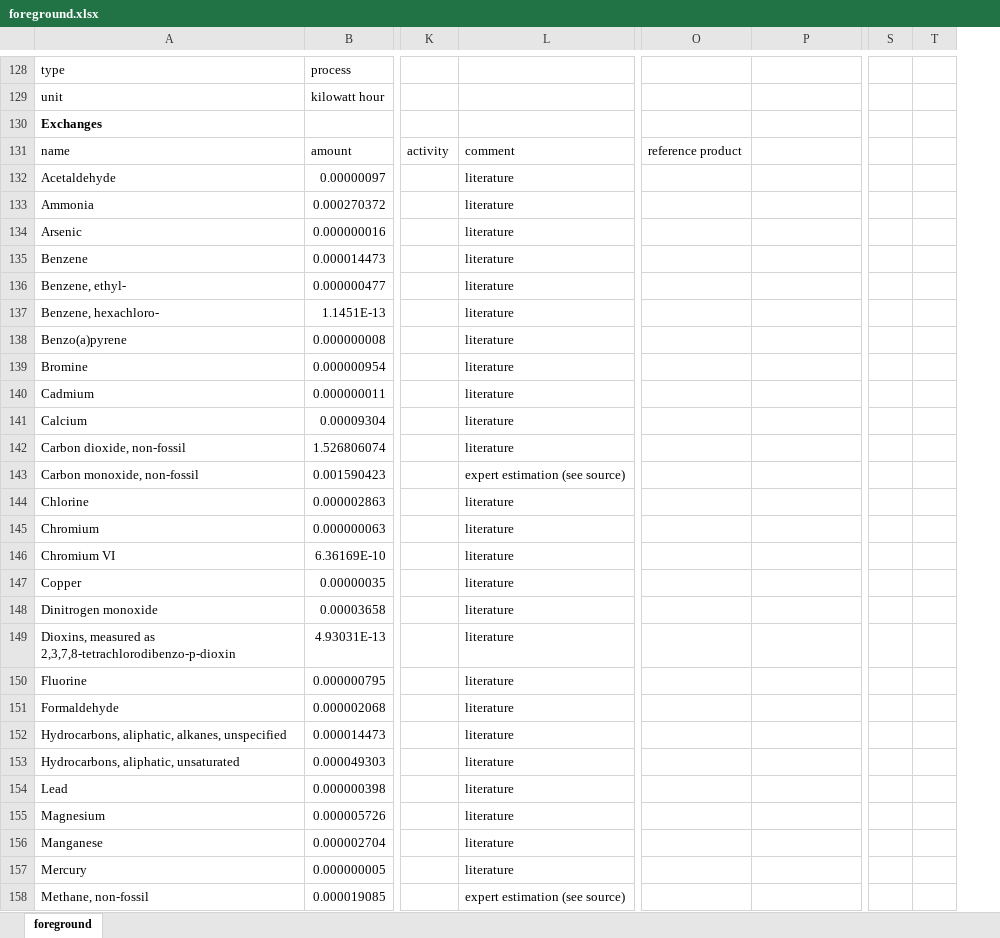
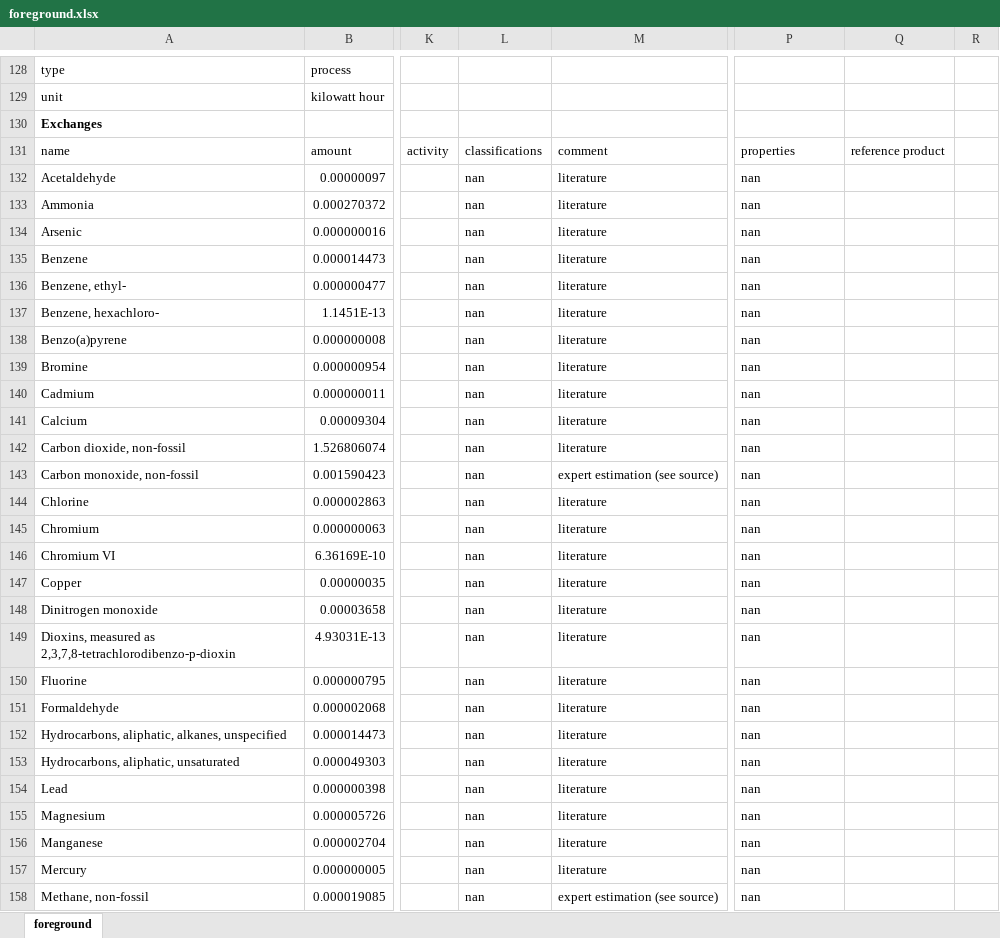
Before and after one commit to tyrael147/moeschpond, an Excel workbook: data/inputs/foreground.xlsx, sheet foreground, drawn as a sheet; only a part is shown, gaps mark what is left out; values as stored, in another font and other column widths than the file's, no borders; removed rows and columns are numbered as before the commit, all else as after; the diff covers the shown part only; the diff names each change by its address in the sheet, - before the commit and + after, or states it on an @@ line.

Commit message:
previous excel file

```diff
--- a/data/inputs/foreground.xlsx (sheet foreground)
+++ b/data/inputs/foreground.xlsx (sheet foreground)
+column L, rows 131-158: classifications | nan | nan | nan | nan | nan | nan | nan | nan | nan | nan | nan | nan | nan | nan | nan | nan | nan | nan | nan | nan | nan | nan | nan | nan | nan | nan | nan
+column R, empty
-column S, empty
-column T, empty
-P131: reference product
+P131: properties
-Q131: (empty)
+Q131: reference product
-P132:P158: (empty)
+P132:P158: nan
```
Also changed, not shown: 173 edited cells elsewhere in this sheet.
